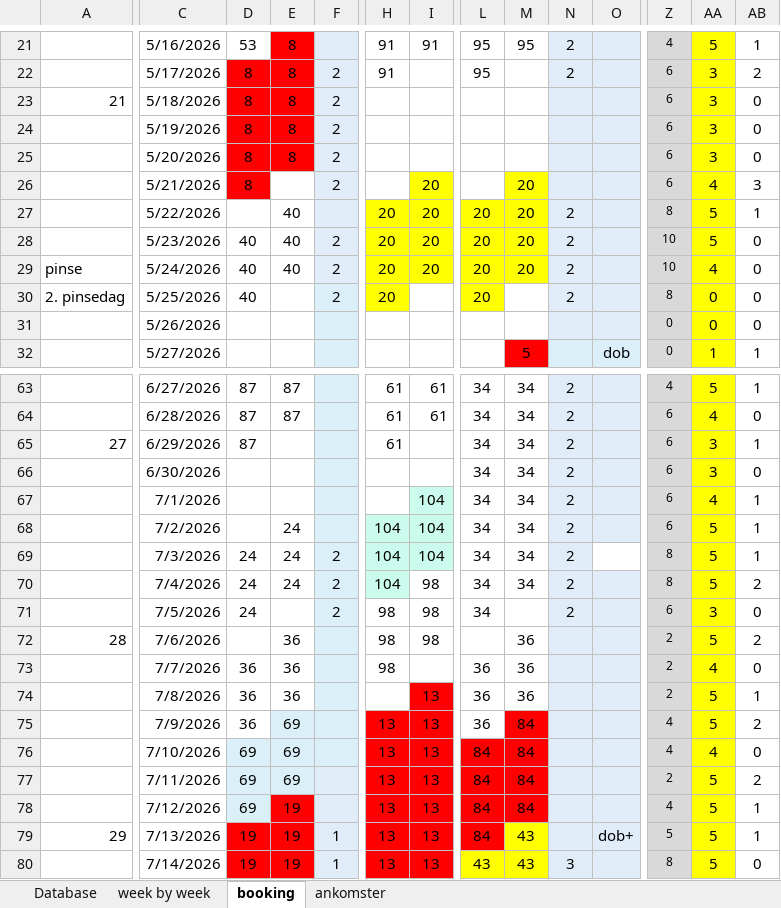
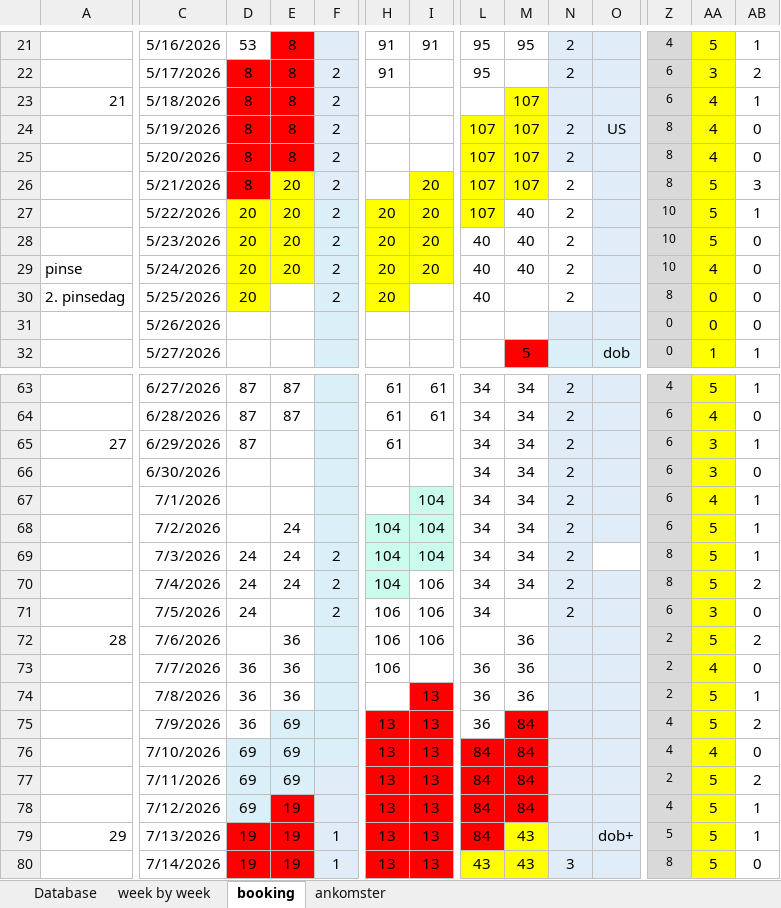
Before and after one commit to Hammerknuden/HK-portal10, an Excel workbook: 2026_BOOKING 10.xlsx, sheet booking, drawn as a sheet; only a part is shown, gaps mark what is left out; values as stored, in another font and other column widths than the file's, no borders; the diff covers the shown part only; the diff names each change by its address in the sheet, - before the commit and + after, or states it on an @@ line.

```diff
--- a/2026_BOOKING 10.xlsx (sheet booking)
+++ b/2026_BOOKING 10.xlsx (sheet booking)
-M23:M25: (empty)
+M23:M25: 107
-M23 fill: none
+M23 fill: #FFFF00
-AA23:AA25: 3
+AA23:AA25: 4
-AB23: 0
+AB23: 1
-L24:L26: (empty)
+L24:L26: 107
-L24:M25 fill: none
+L24:M25 fill: #FFFF00
-N24:N26: (empty)
+N24:N26: 2
-O24: (empty)
+O24: US
-Z24:Z26: 6
+Z24:Z26: 8
-E26: (empty)
+E26: 20
-E26 fill: none
+E26 fill: #FFFF00
-L26 fill: none
+L26 fill: #FFFF00
-M26: 20
+M26: 107
-N26:N30 fill: #E0ECF8
+N26:N30 fill: none
-AA26: 4
+AA26: 5
-D27: (empty)
+D27: 20
-D27:E29 fill: none
+D27:E29 fill: #FFFF00
-E27:E29: 40
+E27:E29: 20
-F27: (empty)
+F27: 2
-L27: 20
+L27: 107
-M27:M29: 20
+M27:M29: 40
-M27 fill: #FFFF00
+M27 fill: none
-Z27: 8
+Z27: 10
-D28:D30: 40
+D28:D30: 20
-L28:L30: 20
+L28:L30: 40
-L28:M29 fill: #FFFF00
+L28:M29 fill: none
-D30 fill: none
+D30 fill: #FFFF00
-L30 fill: #FFFF00
+L30 fill: none
-I70:I72: 98
+I70:I72: 106
-H71:H73: 98
+H71:H73: 106
```
Also changed, not shown: 17 edited cells and cell formats elsewhere in this sheet, sheet ankomster, sheet Database, sheet week by week, formulas that keep their value, charts or pictures.
